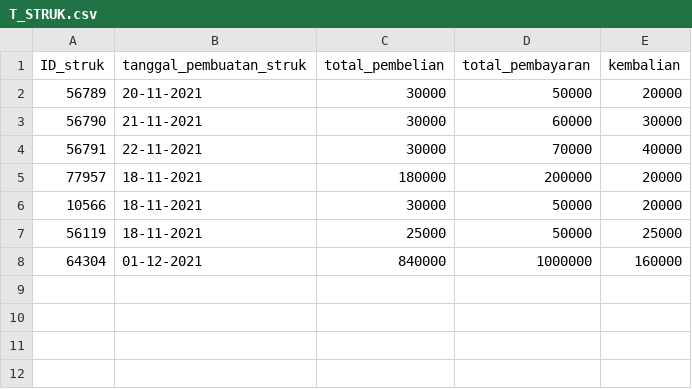
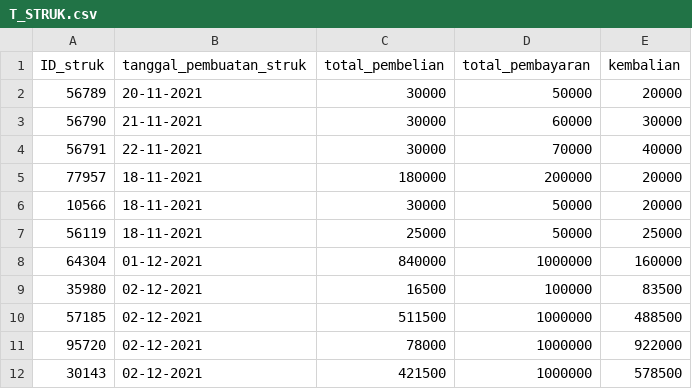
Before and after one commit to michaellhans/algopro-tubes, a CSV file: src/database/T_STRUK.csv, drawn as a sheet.

```diff
--- a/src/database/T_STRUK.csv
+++ b/src/database/T_STRUK.csv
@@ -8 +8,5 @@ ID_struk,tanggal_pembuatan_struk,total_pembelian,total_pembayaran,kembalian
 64304,01-12-2021,840000,1000000,160000
+35980,02-12-2021,16500,100000,83500
+57185,02-12-2021,511500,1000000,488500
+95720,02-12-2021,78000,1000000,922000
+30143,02-12-2021,421500,1000000,578500
```
Also changed, not shown: src/database/T_TRANSAKSI.csv.
